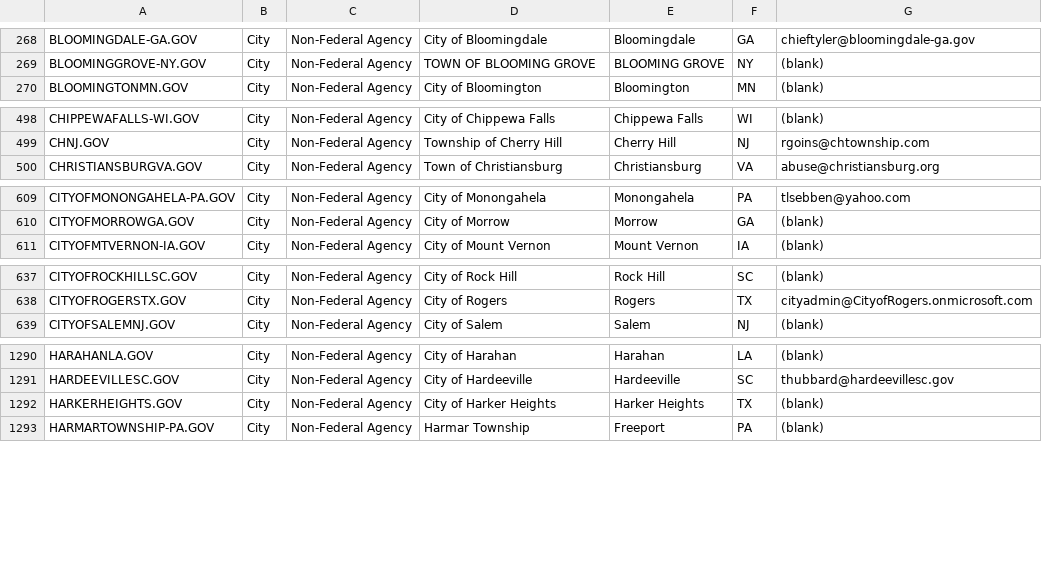
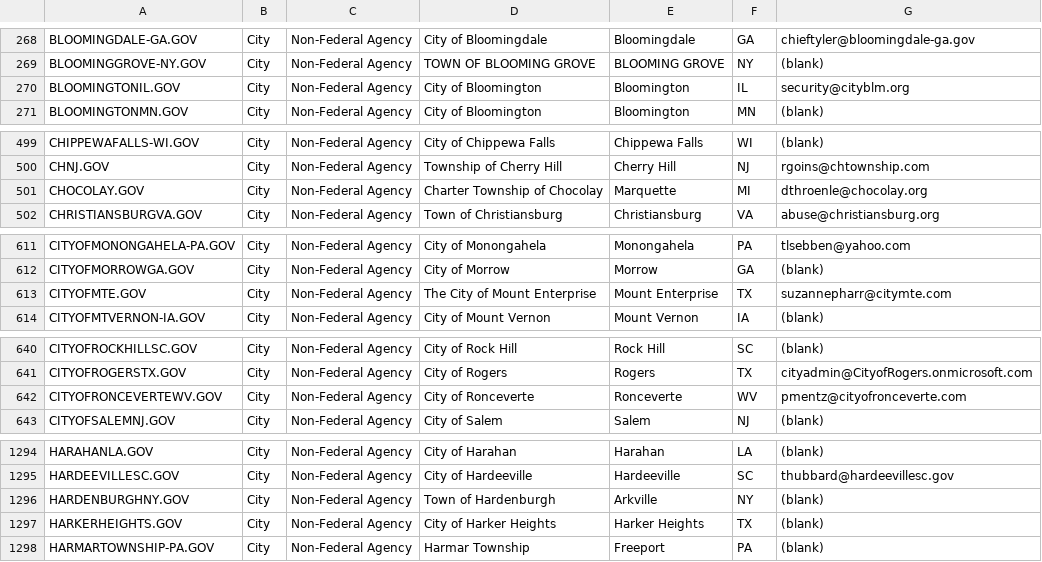
Before and after one commit to cisagov/dotgov-data, a CSV file: current-full.csv, drawn as a sheet; only a part is shown, gaps mark what is left out; the diff covers the shown part only.

```diff
--- a/current-full.csv
+++ b/current-full.csv
@@ -269,2 +269,3 @@ BLOOMINGDALE-GA.GOV,City,Non-Federal Agency,City of Bloomingdale,Bloomingdale,GA
 BLOOMINGGROVE-NY.GOV,City,Non-Federal Agency,TOWN OF BLOOMING GROVE,BLOOMING GROVE,NY,(blank)
+BLOOMINGTONIL.GOV,City,Non-Federal Agency,City of Bloomington,Bloomington,IL,security@cityblm.org
 BLOOMINGTONMN.GOV,City,Non-Federal Agency,City of Bloomington,Bloomington,MN,(blank)
@@ -499,2 +500,3 @@ CHIPPEWAFALLS-WI.GOV,City,Non-Federal Agency,City of Chippewa Falls,Chippewa Fal
 CHNJ.GOV,City,Non-Federal Agency,Township of Cherry Hill,Cherry Hill,NJ,rgoins@chtownship.com
+CHOCOLAY.GOV,City,Non-Federal Agency,Charter Township of Chocolay,Marquette,MI,dthroenle@chocolay.org
 CHRISTIANSBURGVA.GOV,City,Non-Federal Agency,Town of Christiansburg,Christiansburg,VA,abuse@christiansburg.org
@@ -610,2 +612,3 @@ CITYOFMONONGAHELA-PA.GOV,City,Non-Federal Agency,City of Monongahela ,Monongahel
 CITYOFMORROWGA.GOV,City,Non-Federal Agency,City of Morrow,Morrow,GA,(blank)
+CITYOFMTE.GOV,City,Non-Federal Agency,The City of Mount Enterprise,Mount Enterprise,TX,suzannepharr@citymte.com
 CITYOFMTVERNON-IA.GOV,City,Non-Federal Agency,City of Mount Vernon,Mount Vernon,IA,(blank)
@@ -638,2 +641,3 @@ CITYOFROCKHILLSC.GOV,City,Non-Federal Agency,City of Rock Hill,Rock Hill,SC,(bla
 CITYOFROGERSTX.GOV,City,Non-Federal Agency,City of Rogers,Rogers,TX,cityadmin@CityofRogers.onmicrosoft.com
+CITYOFRONCEVERTEWV.GOV,City,Non-Federal Agency,City of Ronceverte,Ronceverte,WV,pmentz@cityofronceverte.com
 CITYOFSALEMNJ.GOV,City,Non-Federal Agency,City of Salem,Salem,NJ,(blank)
@@ -1291,2 +1295,3 @@ HARAHANLA.GOV,City,Non-Federal Agency,City of Harahan,Harahan,LA,(blank)
 HARDEEVILLESC.GOV,City,Non-Federal Agency,City of Hardeeville,Hardeeville,SC,thubbard@hardeevillesc.gov
+HARDENBURGHNY.GOV,City,Non-Federal Agency,Town of Hardenburgh,Arkville,NY,(blank)
 HARKERHEIGHTS.GOV,City,Non-Federal Agency,City of Harker Heights,Harker Heights,TX,(blank)
```
Also changed, not shown: 15 added rows, 1 removed row and 7 edited cells elsewhere in this file, current-federal.csv.
